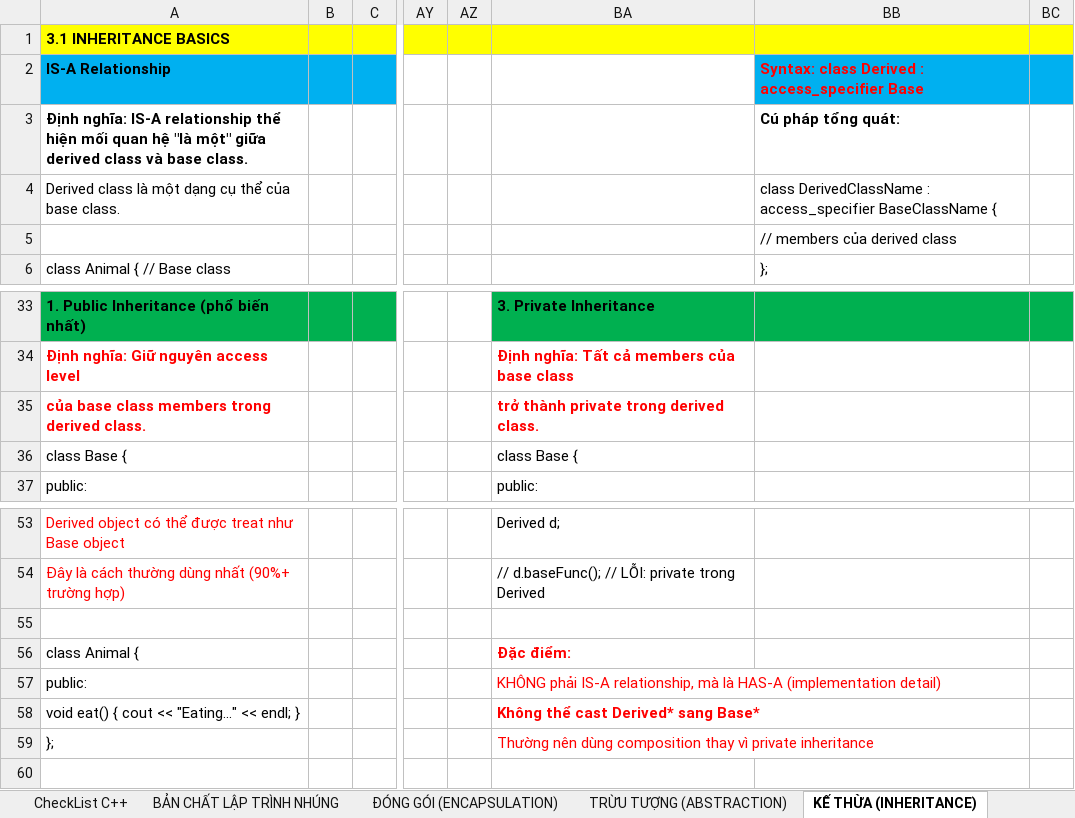
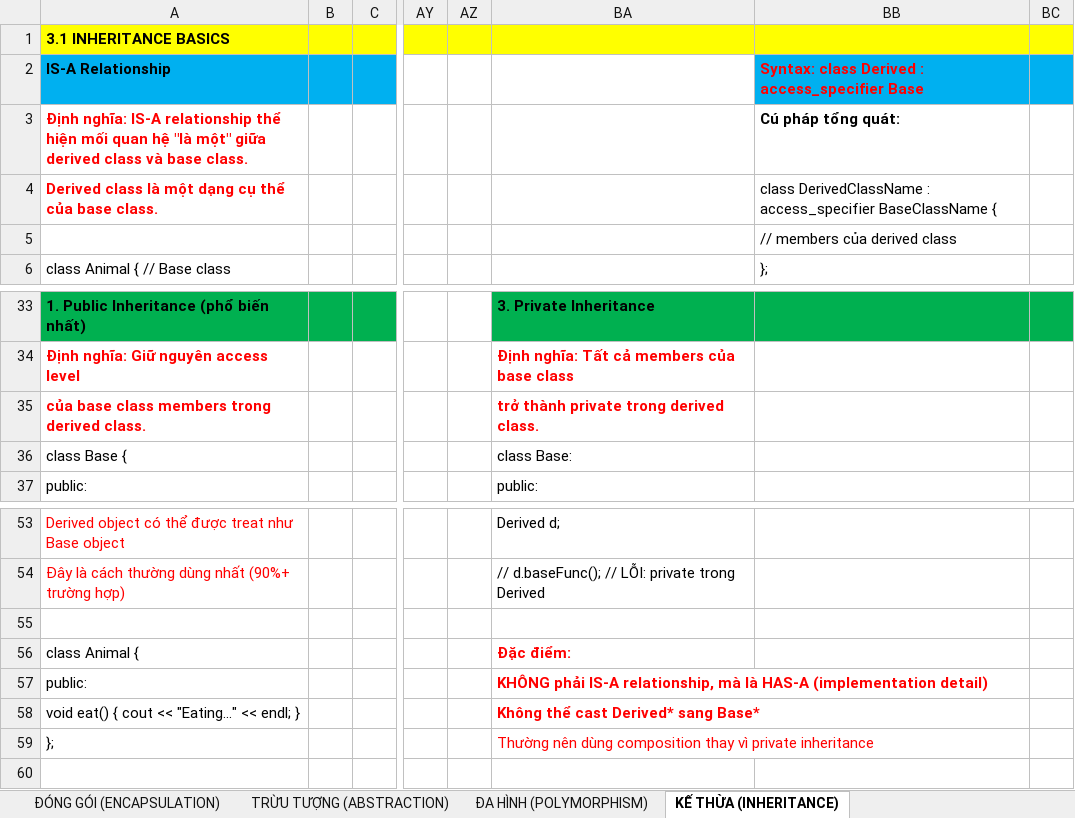
Before and after one commit to liemvu12/Programming-Techniques, an Excel workbook: Cplusplus/03. OBJECT-ORIENTED PROGRAMMING.xlsx, sheet KẾ THỪA (INHERITANCE), drawn as a sheet; only a part is shown, gaps mark what is left out; values as stored, in another font and other column widths than the file's, no borders; the diff names each change by its address in the sheet, - before the commit and + after, or states it on an @@ line.

```diff
--- a/Cplusplus/03. OBJECT-ORIENTED PROGRAMMING.xlsx (sheet KẾ THỪA (INHERITANCE))
+++ b/Cplusplus/03. OBJECT-ORIENTED PROGRAMMING.xlsx (sheet KẾ THỪA (INHERITANCE))
-A3:A4 text colour: black
+A3:A4 text colour: #FF0000
-A4 bold: off
+A4 bold: on
-BA36: class Base {
+BA36: class Base:
-BA57 bold: off
+BA57 bold: on
```
Also changed, not shown: sheet Question, sheet BẢN CHẤT LẬP TRÌNH NHÚNG, sheet ĐÓNG GÓI (ENCAPSULATION), sheet ĐA HÌNH (POLYMORPHISM), other sheet tabs.
